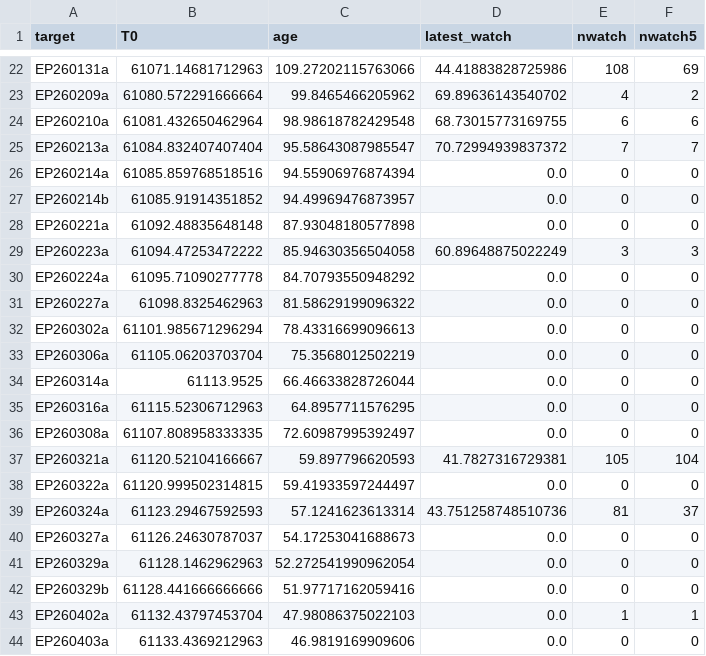
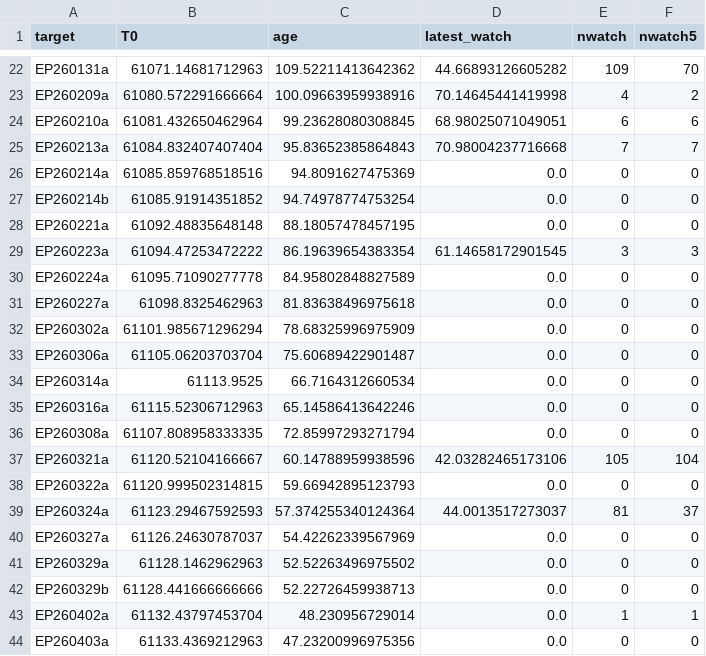
Before and after one commit to LAujust/Follow_up, a CSV file: results/all_targets_meta.csv, drawn as a sheet; only a part is shown, gaps mark what is left out; the diff covers the shown part only; the diff names each change by its address in the sheet, - before the commit and + after, or states it on an @@ line.

```diff
--- a/results/all_targets_meta.csv
+++ b/results/all_targets_meta.csv
-C22 (age): 109.27202115763066
+C22 (age): 109.52211413642362
-D22 (latest_watch): 44.41883828725986
+D22 (latest_watch): 44.66893126605282
-E22 (nwatch): 108
+E22 (nwatch): 109
-F22 (nwatch5): 69
+F22 (nwatch5): 70
-C23 (age): 99.8465466205962
+C23 (age): 100.09663959938916
-D23 (latest_watch): 69.89636143540702
+D23 (latest_watch): 70.14645441419998
-C24 (age): 98.98618782429548
+C24 (age): 99.23628080308845
-D24 (latest_watch): 68.73015773169755
+D24 (latest_watch): 68.98025071049051
-C25 (age): 95.58643087985547
+C25 (age): 95.83652385864843
-D25 (latest_watch): 70.72994939837372
+D25 (latest_watch): 70.98004237716668
-C26 (age): 94.55906976874394
+C26 (age): 94.8091627475369
-C27 (age): 94.49969476873957
+C27 (age): 94.74978774753254
-C28 (age): 87.93048180577898
+C28 (age): 88.18057478457195
-C29 (age): 85.94630356504058
+C29 (age): 86.19639654383354
-D29 (latest_watch): 60.89648875022249
+D29 (latest_watch): 61.14658172901545
-C30 (age): 84.70793550948292
+C30 (age): 84.95802848827589
-C31 (age): 81.58629199096322
+C31 (age): 81.83638496975618
-C32 (age): 78.43316699096613
+C32 (age): 78.68325996975909
-C33 (age): 75.3568012502219
+C33 (age): 75.60689422901487
-C34 (age): 66.46633828726044
+C34 (age): 66.7164312660534
-C35 (age): 64.8957711576295
+C35 (age): 65.14586413642246
-C36 (age): 72.60987995392497
+C36 (age): 72.85997293271794
-C37 (age): 59.897796620593
+C37 (age): 60.14788959938596
-D37 (latest_watch): 41.7827316729381
+D37 (latest_watch): 42.03282465173106
-C38 (age): 59.41933597244497
+C38 (age): 59.66942895123793
-C39 (age): 57.1241623613314
+C39 (age): 57.374255340124364
-D39 (latest_watch): 43.751258748510736
+D39 (latest_watch): 44.0013517273037
-C40 (age): 54.17253041688673
+C40 (age): 54.42262339567969
-C41 (age): 52.272541990962054
+C41 (age): 52.52263496975502
-C42 (age): 51.97717162059416
+C42 (age): 52.22726459938713
-C43 (age): 47.98086375022103
+C43 (age): 48.230956729014
-C44 (age): 46.9819169909606
+C44 (age): 47.23200996975356
```
Also changed, not shown: 40 edited cells elsewhere in this file, results/all_targets_timeline.csv, 36 other files.
